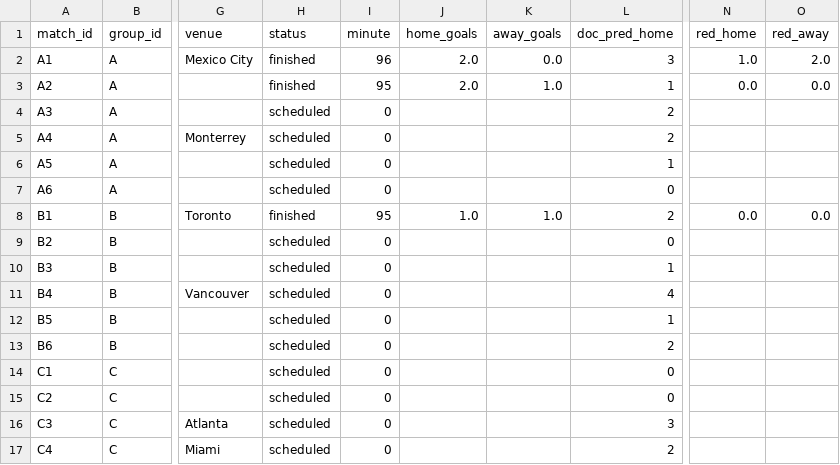
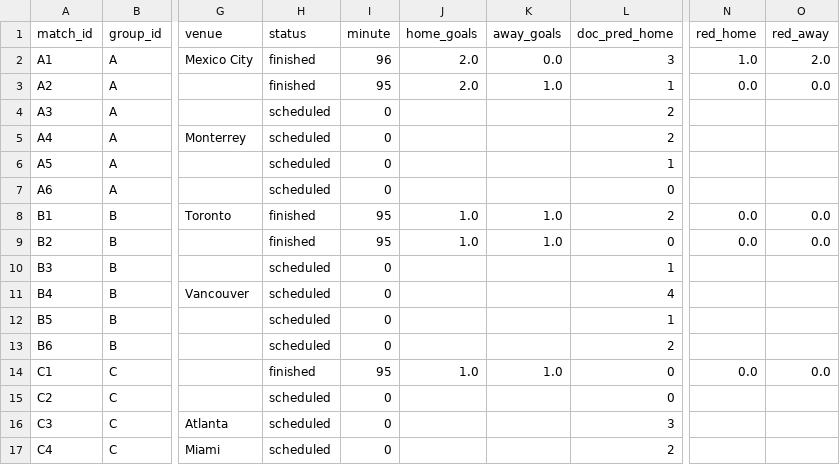
Before and after one commit to Amitro123/World_Cup_2026_prediction_workspace, a CSV file: data/matches.csv, drawn as a sheet; only a part is shown, gaps mark what is left out; the diff names each change by its address in the sheet, - before the commit and + after, or states it on an @@ line.

Commit message:
data: B2 Qatar 1-1 Switzerland, C1 Brazil 1-1 Morocco (MD2 cont.)

```diff
--- a/data/matches.csv
+++ b/data/matches.csv
-H9 (status): scheduled
+H9 (status): finished
-I9 (minute): 0
+I9 (minute): 95
-J9 (home_goals): (empty)
+J9 (home_goals): 1.0
-K9 (away_goals): (empty)
+K9 (away_goals): 1.0
-N9 (red_home): (empty)
+N9 (red_home): 0.0
-O9 (red_away): (empty)
+O9 (red_away): 0.0
-H14 (status): scheduled
+H14 (status): finished
-I14 (minute): 0
+I14 (minute): 95
-J14 (home_goals): (empty)
+J14 (home_goals): 1.0
-K14 (away_goals): (empty)
+K14 (away_goals): 1.0
-N14 (red_home): (empty)
+N14 (red_home): 0.0
-O14 (red_away): (empty)
+O14 (red_away): 0.0
```
